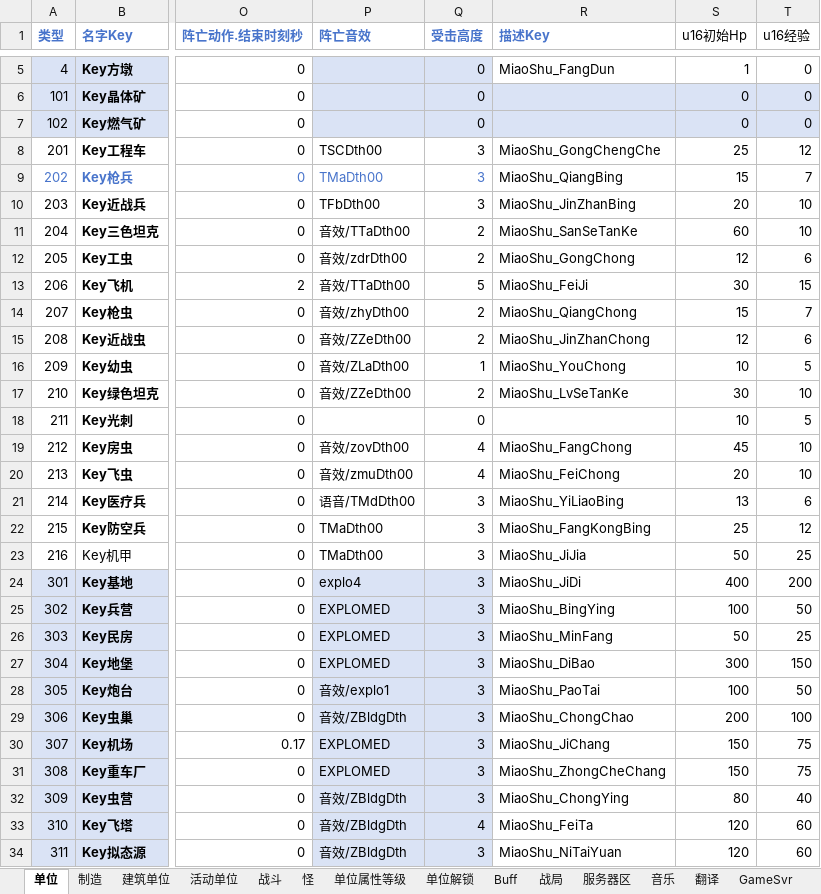
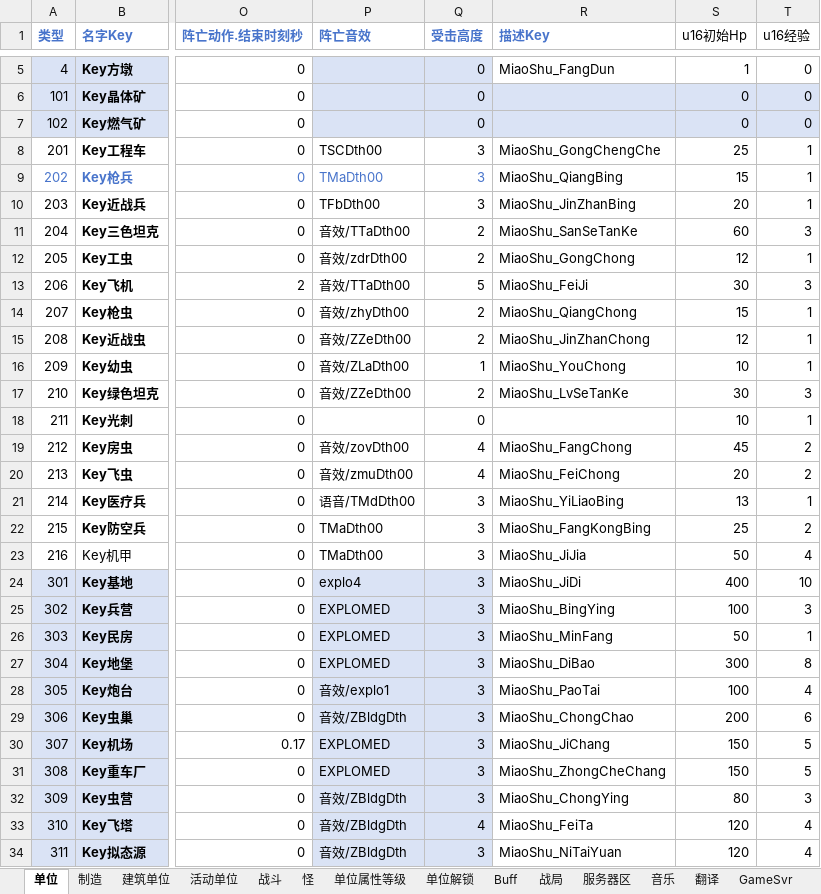
Before and after one commit to 544898458/Iocp20Coroutine, an Excel workbook: Iocp20Coroutine/表/单位.xlsx, sheet 单位, drawn as a sheet; only a part is shown, gaps mark what is left out; values as stored, in another font and other column widths than the file's, no borders; the diff covers the shown part only; the diff names each change by its address in the sheet, - before the commit and + after, or states it on an @@ line.

```diff
--- a/Iocp20Coroutine/表/单位.xlsx (sheet 单位)
+++ b/Iocp20Coroutine/表/单位.xlsx (sheet 单位)
-T8 (u16经验): 12
+T8 (u16经验): 1
-T9 (u16经验): 7
+T9 (u16经验): 1
-T10 (u16经验): 10
+T10 (u16经验): 1
-T11 (u16经验): 10
+T11 (u16经验): 3
-T12 (u16经验): 6
+T12 (u16经验): 1
-T13 (u16经验): 15
+T13 (u16经验): 3
-T14 (u16经验): 7
+T14 (u16经验): 1
-T15 (u16经验): 6
+T15 (u16经验): 1
-T16 (u16经验): 5
+T16 (u16经验): 1
-T17 (u16经验): 10
+T17 (u16经验): 3
-T18 (u16经验): 5
+T18 (u16经验): 1
-T19:T20 (u16经验): 10
+T19:T20 (u16经验): 2
-T21 (u16经验): 6
+T21 (u16经验): 1
-T22 (u16经验): 12
+T22 (u16经验): 2
-T23 (u16经验): 25
+T23 (u16经验): 4
-T24 (u16经验): 200
+T24 (u16经验): 10
-T25 (u16经验): 50
+T25 (u16经验): 3
-T26 (u16经验): 25
+T26 (u16经验): 1
-T27 (u16经验): 150
+T27 (u16经验): 8
-T28 (u16经验): 50
+T28 (u16经验): 4
-T29 (u16经验): 100
+T29 (u16经验): 6
-T30:T31 (u16经验): 75
+T30:T31 (u16经验): 5
-T32 (u16经验): 40
+T32 (u16经验): 3
-T33:T34 (u16经验): 60
+T33:T34 (u16经验): 4
```
Also changed, not shown: 12 edited cells elsewhere in this sheet, sheet 翻译, sheet 制造, 3 other files.
